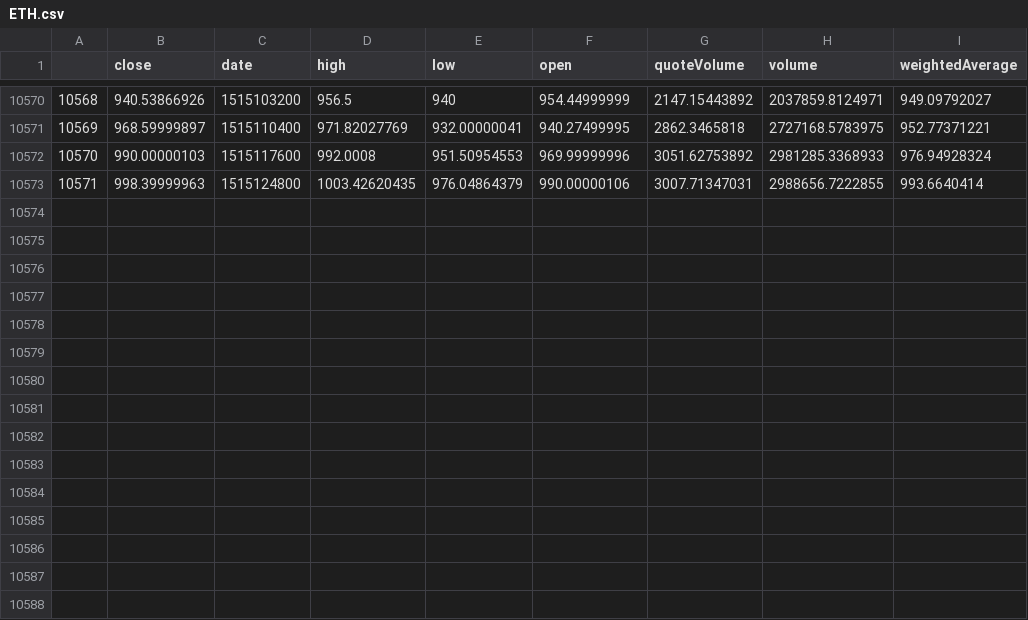
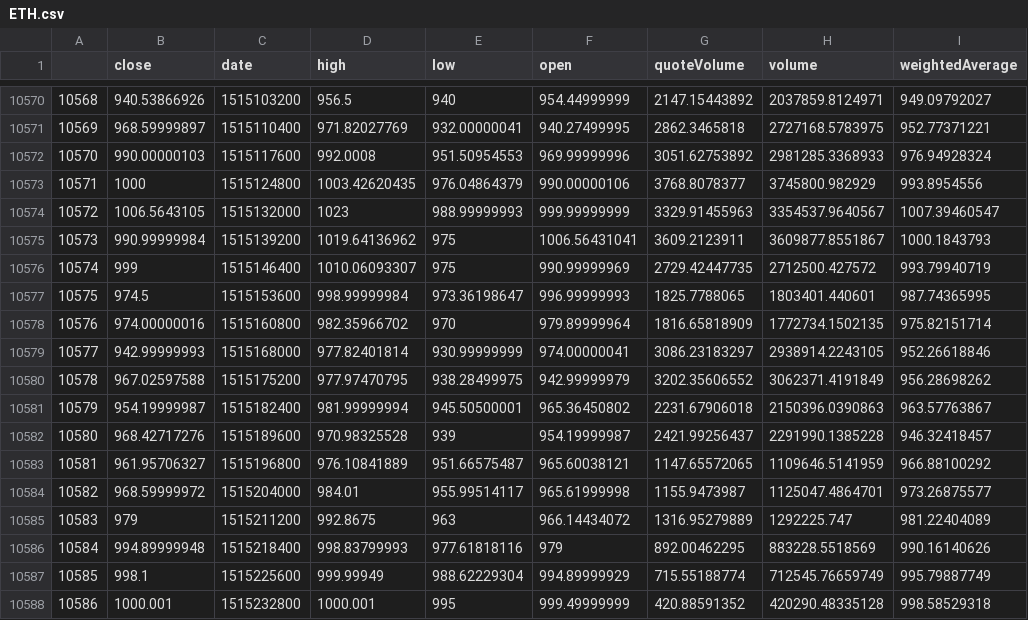
Before and after one commit to StevenXXu/CryptoTrading, a CSV file: CurDat/ETH.csv, drawn as a sheet; only a part is shown, gaps mark what is left out.

```diff
--- a/CurDat/ETH.csv
+++ b/CurDat/ETH.csv
@@ -10572,2 +10572,17 @@
 10570,990.00000103,1515117600,992.0008,951.50954553,969.99999996,3051.62753892,2981285.3368933,976.94928324
-10571,998.39999963,1515124800,1003.42620435,976.04864379,990.00000106,3007.71347031,2988656.7222855,993.6640414
+10571,1000,1515124800,1003.42620435,976.04864379,990.00000106,3768.8078377,3745800.982929,993.8954556
+10572,1006.5643105,1515132000,1023,988.99999993,999.99999999,3329.91455963,3354537.9640567,1007.39460547
+10573,990.99999984,1515139200,1019.64136962,975,1006.56431041,3609.2123911,3609877.8551867,1000.1843793
+10574,999,1515146400,1010.06093307,975,990.99999969,2729.42447735,2712500.427572,993.79940719
+10575,974.5,1515153600,998.99999984,973.36198647,996.99999993,1825.7788065,1803401.440601,987.74365995
+10576,974.00000016,1515160800,982.35966702,970,979.89999964,1816.65818909,1772734.1502135,975.82151714
+10577,942.99999993,1515168000,977.82401814,930.99999999,974.00000041,3086.23183297,2938914.2243105,952.26618846
+10578,967.02597588,1515175200,977.97470795,938.28499975,942.99999979,3202.35606552,3062371.4191849,956.28698262
+10579,954.19999987,1515182400,981.99999994,945.50500001,965.36450802,2231.67906018,2150396.0390863,963.57763867
+10580,968.42717276,1515189600,970.98325528,939,954.19999987,2421.99256437,2291990.1385228,946.32418457
+10581,961.95706327,1515196800,976.10841889,951.66575487,965.60038121,1147.65572065,1109646.5141959,966.88100292
+10582,968.59999972,1515204000,984.01,955.99514117,965.61999998,1155.9473987,1125047.4864701,973.26875577
+10583,979,1515211200,992.8675,963,966.14434072,1316.95279889,1292225.747,981.22404089
+10584,994.89999948,1515218400,998.83799993,977.61818116,979,892.00462295,883228.5518569,990.16140626
+10585,998.1,1515225600,999.99949,988.62229304,994.89999929,715.55188774,712545.76659749,995.79887749
+10586,1000.001,1515232800,1000.001,995,999.49999999,420.88591352,420290.48335128,998.58529318
```
Also changed, not shown: 3 other files.
